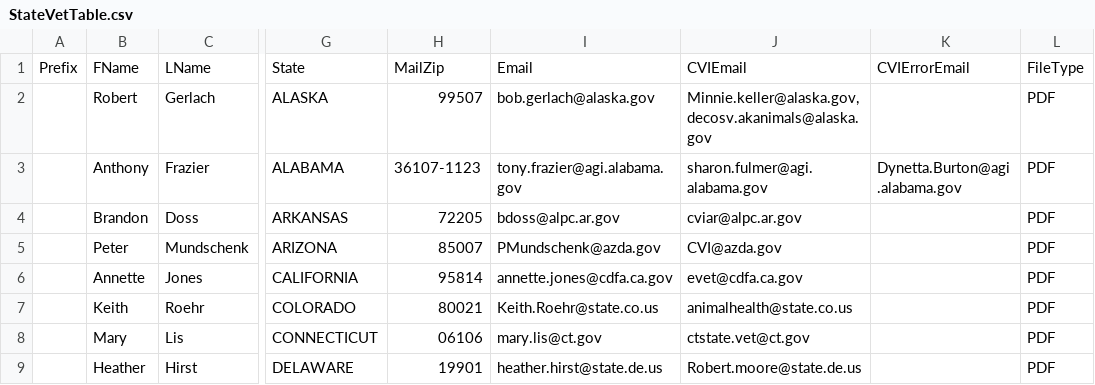
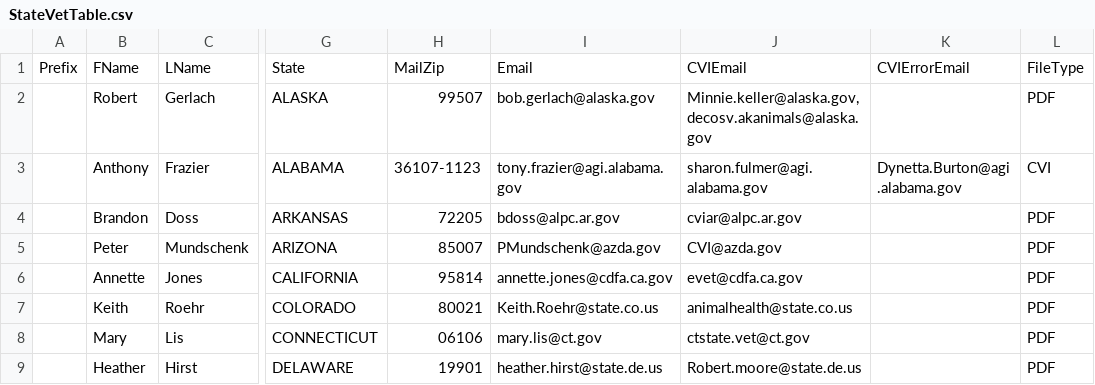
Before and after one commit to mkm1879/Civet, a CSV file: StateVetTable.csv, drawn as a sheet; only a part is shown, gaps mark what is left out; the diff names each change by its address in the sheet, - before the commit and + after, or states it on an @@ line.

```diff
--- a/StateVetTable.csv
+++ b/StateVetTable.csv
-L3: PDF
+L3: CVI
```
Also changed, not shown: src/edu/clemson/lph/civet/res/CivetConfig.csv, 20 other files.
